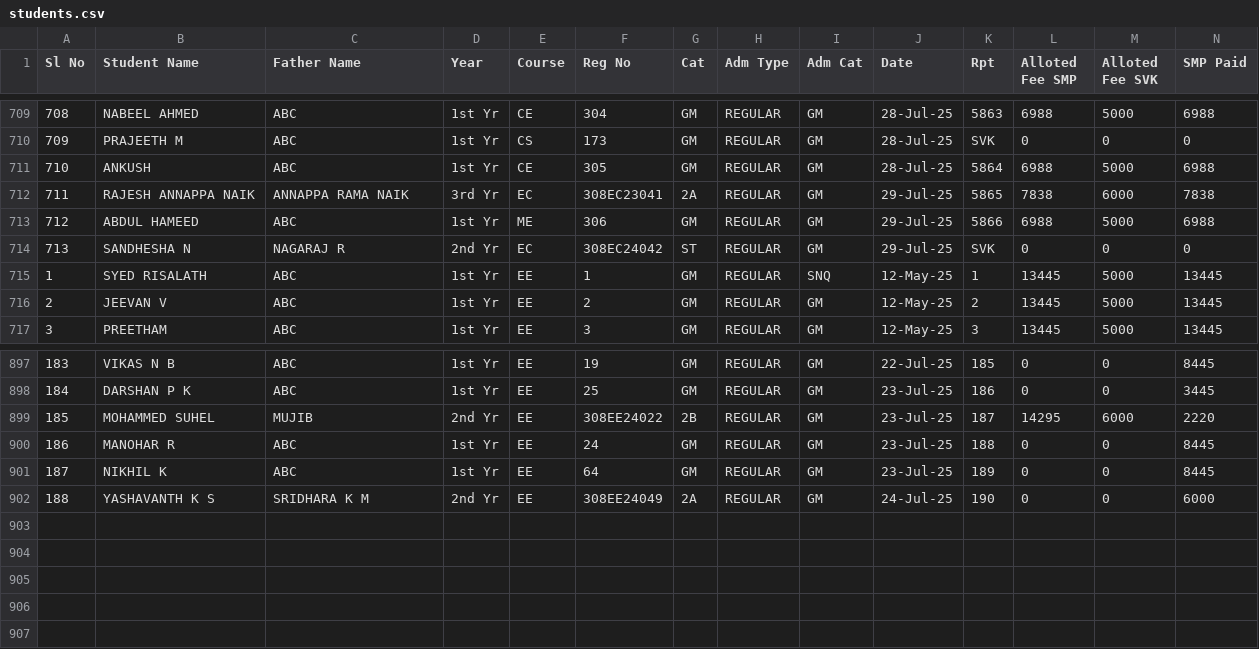
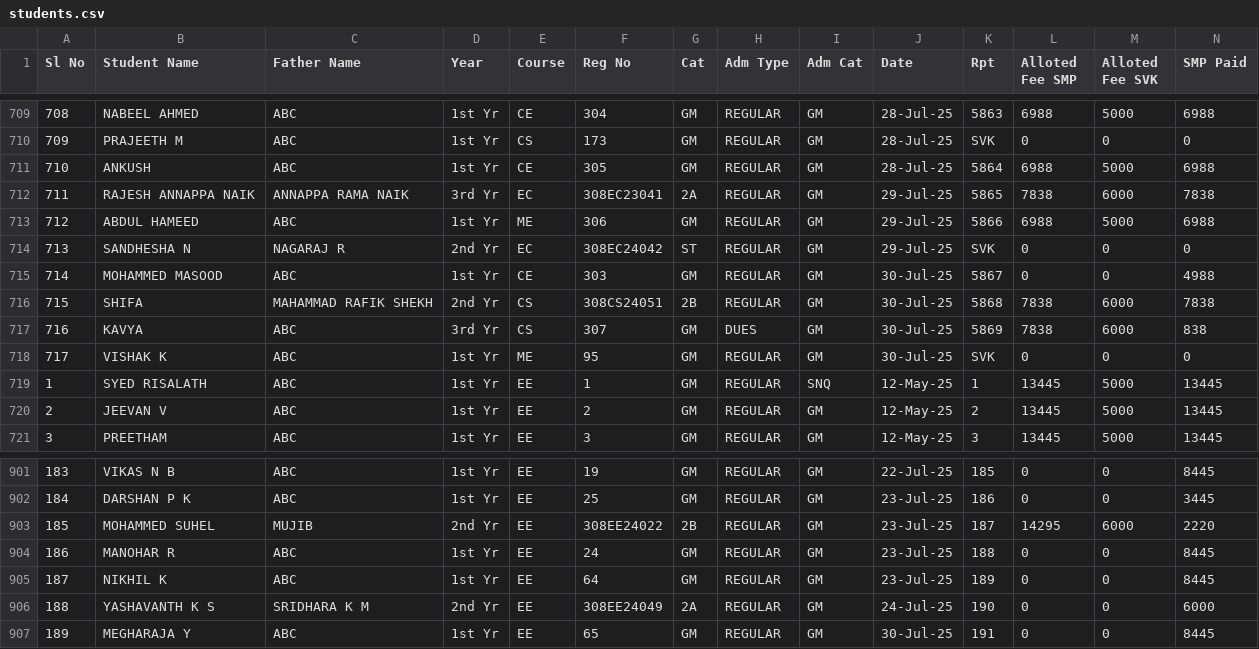
Before and after one commit to tejukargal/SMP-Admn-Stats_1-2025-26, a CSV file: students.csv, drawn as a sheet; only a part is shown, gaps mark what is left out; rows hold the shown columns only; the diff names each change by its address in the sheet, - before the commit and + after, or states it on an @@ line.

Commit message:
Add files via upload

```diff
--- a/students.csv
+++ b/students.csv
+row 715: 714 | MOHAMMED MASOOD | ABC | 1st Yr | CE | 303 | GM | REGULAR | GM | 30-Jul-25 | 5867 | 0 | 0 | 4988
+row 716: 715 | SHIFA | MAHAMMAD RAFIK SHEKH | 2nd Yr | CS | 308CS24051 | 2B | REGULAR | GM | 30-Jul-25 | 5868 | 7838 | 6000 | 7838
+row 717: 716 | KAVYA | ABC | 3rd Yr | CS | 307 | GM | DUES | GM | 30-Jul-25 | 5869 | 7838 | 6000 | 838
+row 718: 717 | VISHAK K | ABC | 1st Yr | ME | 95 | GM | REGULAR | GM | 30-Jul-25 | SVK | 0 | 0 | 0
+row 907: 189 | MEGHARAJA Y | ABC | 1st Yr | EE | 65 | GM | REGULAR | GM | 30-Jul-25 | 191 | 0 | 0 | 8445
```
